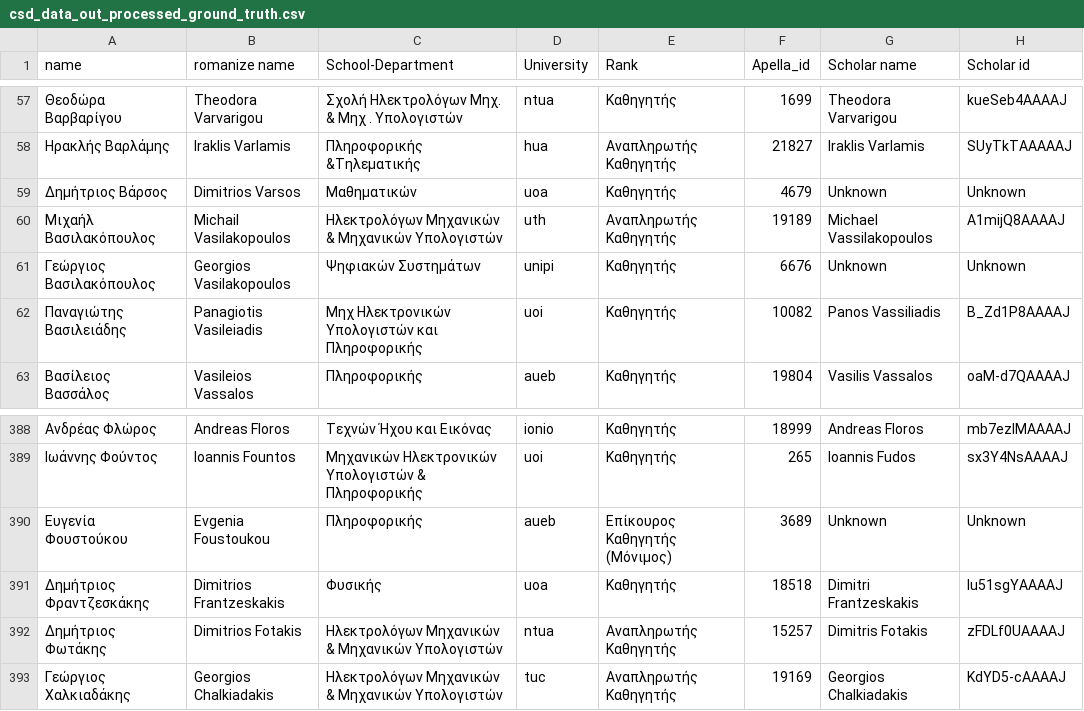
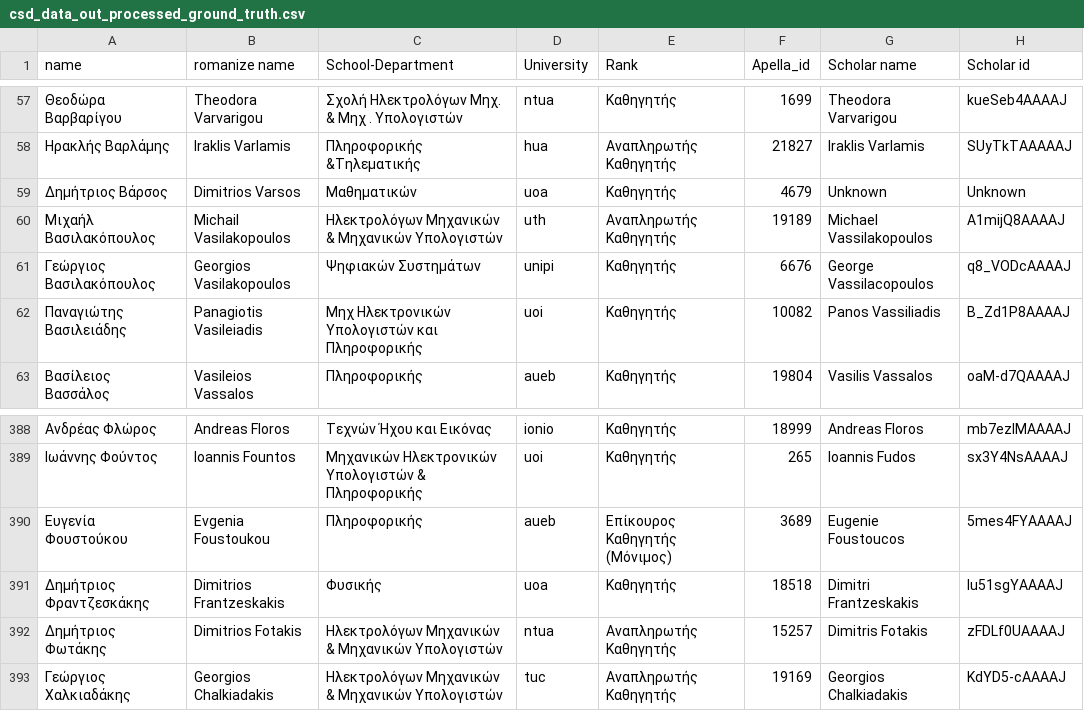
Before and after one commit to nikifori/Apella-plus-thesis, a CSV file: csv_files/csd_data_out_processed_ground_truth.csv, drawn as a sheet; only a part is shown, gaps mark what is left out; the diff names each change by its address in the sheet, - before the commit and + after, or states it on an @@ line.

```diff
--- a/csv_files/csd_data_out_processed_ground_truth.csv
+++ b/csv_files/csd_data_out_processed_ground_truth.csv
-G61 (Scholar name): Unknown
+G61 (Scholar name): George Vassilacopoulos
-H61 (Scholar id): Unknown
+H61 (Scholar id): q8_VODcAAAAJ
-G390 (Scholar name): Unknown
+G390 (Scholar name): Eugenie Foustoucos
-H390 (Scholar id): Unknown
+H390 (Scholar id): 5mes4FYAAAAJ
```
Also changed, not shown: 4 other files.
